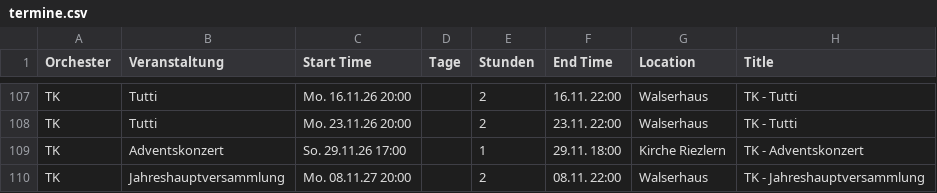
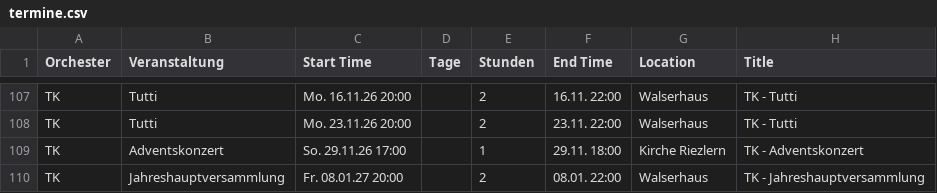
Before and after one commit to TrachtenkapelleRiezlern/trachtenkapelle-riezlern.github.io, a CSV file: data/termine.csv, drawn as a sheet; only a part is shown, gaps mark what is left out; the diff names each change by its address in the sheet, - before the commit and + after, or states it on an @@ line.

```diff
--- a/data/termine.csv
+++ b/data/termine.csv
-C110 (Start Time): Mo. 08.11.27 20:00
+C110 (Start Time): Fr. 08.01.27 20:00
-F110 (End Time): 08.11. 22:00
+F110 (End Time): 08.01. 22:00
```
